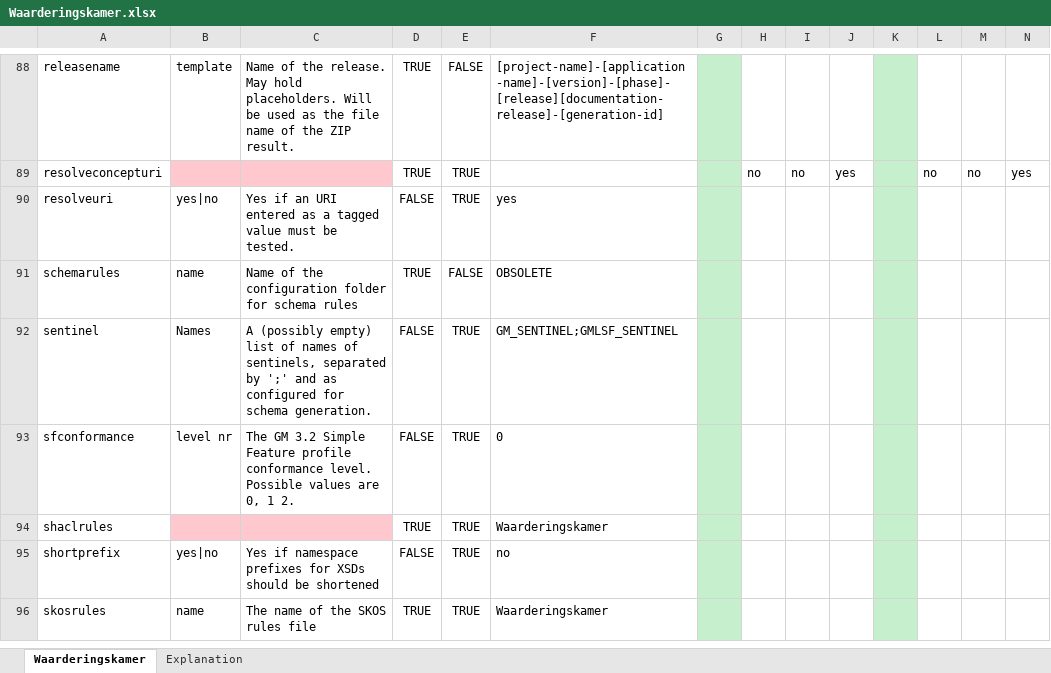
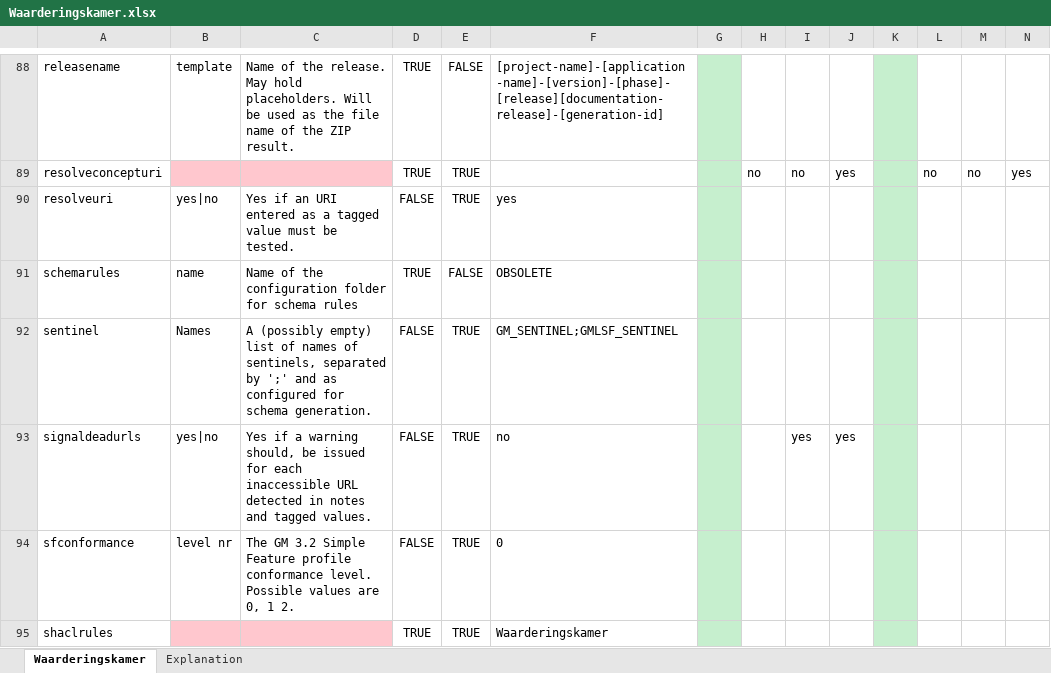
Before and after one commit to Imvertor/Imvertor-Maven, an Excel workbook: src/main/resources/input/Waarderingskamer/props/Waarderingskamer.xlsx, sheet Waarderingskamer, drawn as a sheet; only a part is shown, gaps mark what is left out; the shorter side is filled out with more unchanged rows; values as stored, in another font and other column widths than the file's, no borders; rows hold the shown columns only; the diff names each change by its address in the sheet, - before the commit and + after, or states it on an @@ line.

Commit message:
[wk] dead links check, cli/signaldeadurls toegevoegd

```diff
--- a/src/main/resources/input/Waarderingskamer/props/Waarderingskamer.xlsx (sheet Waarderingskamer)
+++ b/src/main/resources/input/Waarderingskamer/props/Waarderingskamer.xlsx (sheet Waarderingskamer)
+row 93: signaldeadurls | yes|no | Yes if a warning should, be issued for each inaccessible URL detected in notes and tagged values. | FALSE | TRUE | no |  |  | yes | yes
```
Also changed, not shown: 2 other files.
